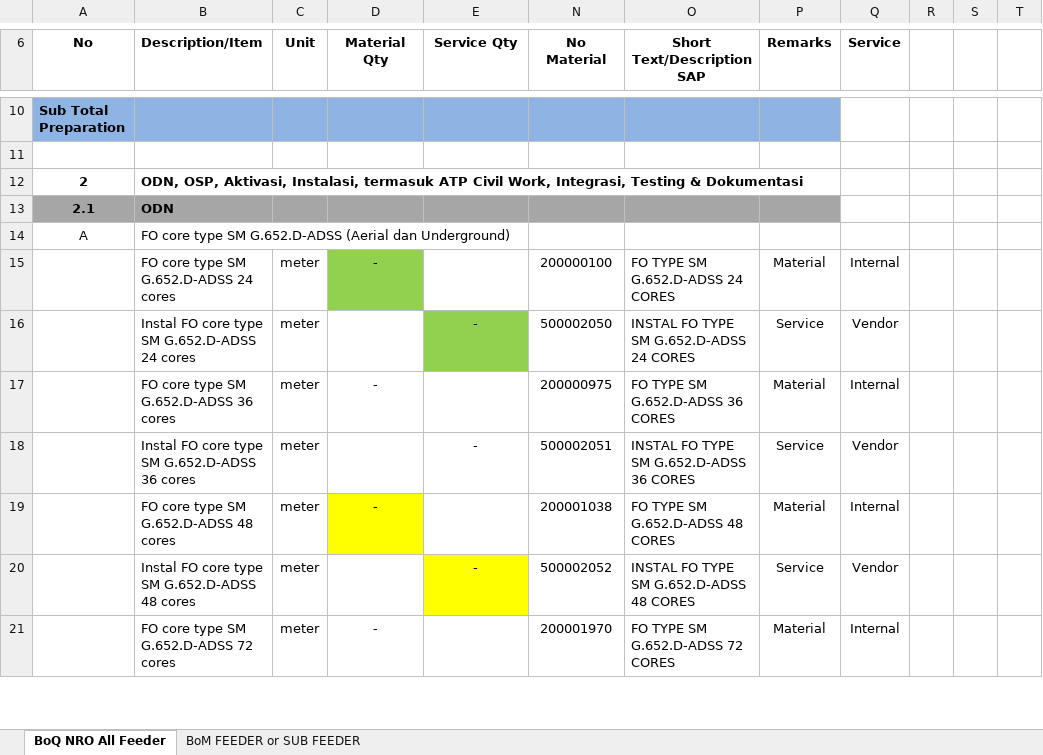
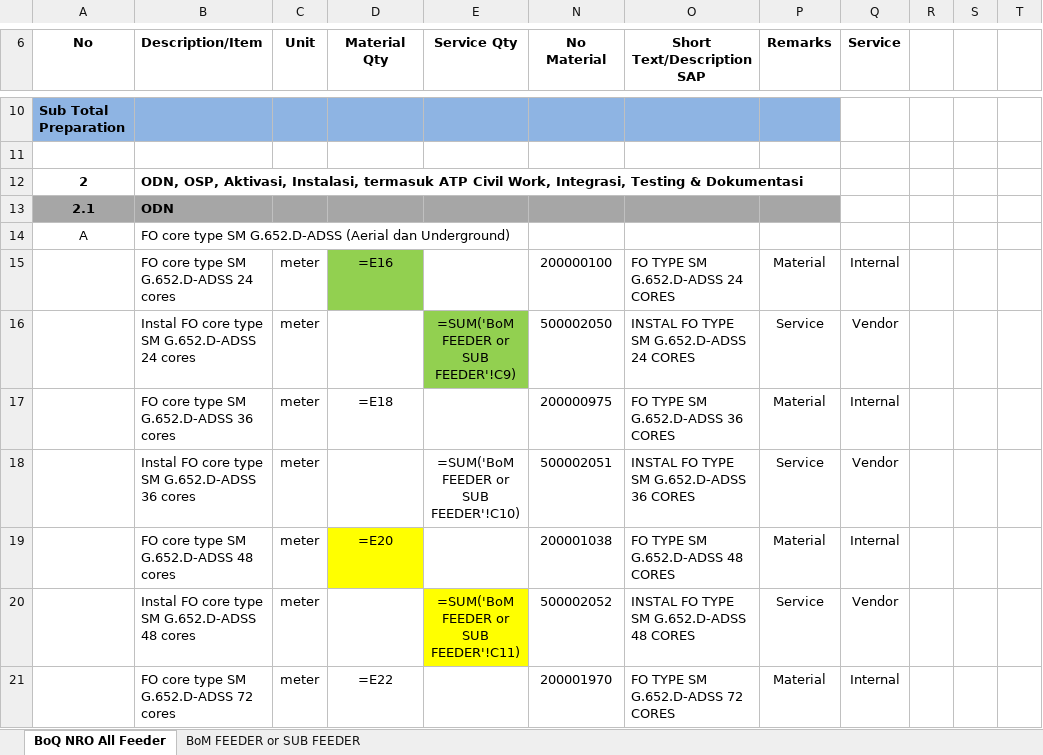
Before and after one commit to yulianto100/eva-app, an Excel workbook: templates/BoQ APD Subfeeder_AE.xlsx, sheet BoQ NRO All Feeder, drawn as a sheet; only a part is shown, gaps mark what is left out; values as stored, in another font and other column widths than the file's, no borders; formulas without a stored value are shown as written; conditional formats not drawn; the diff covers the shown part only; the diff names each change by its address in the sheet, - before the commit and + after, or states it on an @@ line.

Commit message:
patch: boq permit cluster-only, subfeeder/feeder status search CSV fallback, feeder/olt cascade dropdown auto-init, helical dead end formula cleared

```diff
--- a/templates/BoQ APD Subfeeder_AE.xlsx (sheet BoQ NRO All Feeder)
+++ b/templates/BoQ APD Subfeeder_AE.xlsx (sheet BoQ NRO All Feeder)
-D15 (Material Qty): -
+D15 (Material Qty): =E16
-E16 (Service Qty): -
+E16 (Service Qty): =SUM('BoM FEEDER or SUB FEEDER'!C9)
-D17 (Material Qty): -
+D17 (Material Qty): =E18
-E18 (Service Qty): -
+E18 (Service Qty): =SUM('BoM FEEDER or SUB FEEDER'!C10)
-D19 (Material Qty): -
+D19 (Material Qty): =E20
-E20 (Service Qty): -
+E20 (Service Qty): =SUM('BoM FEEDER or SUB FEEDER'!C11)
-D21 (Material Qty): -
+D21 (Material Qty): =E22
```
Also changed, not shown: 70 edited cells elsewhere in this sheet, sheet BoM FEEDER or SUB FEEDER, hidden cells, templates/BoQ APD Subfeeder_UG.xlsx, 7 other files.
